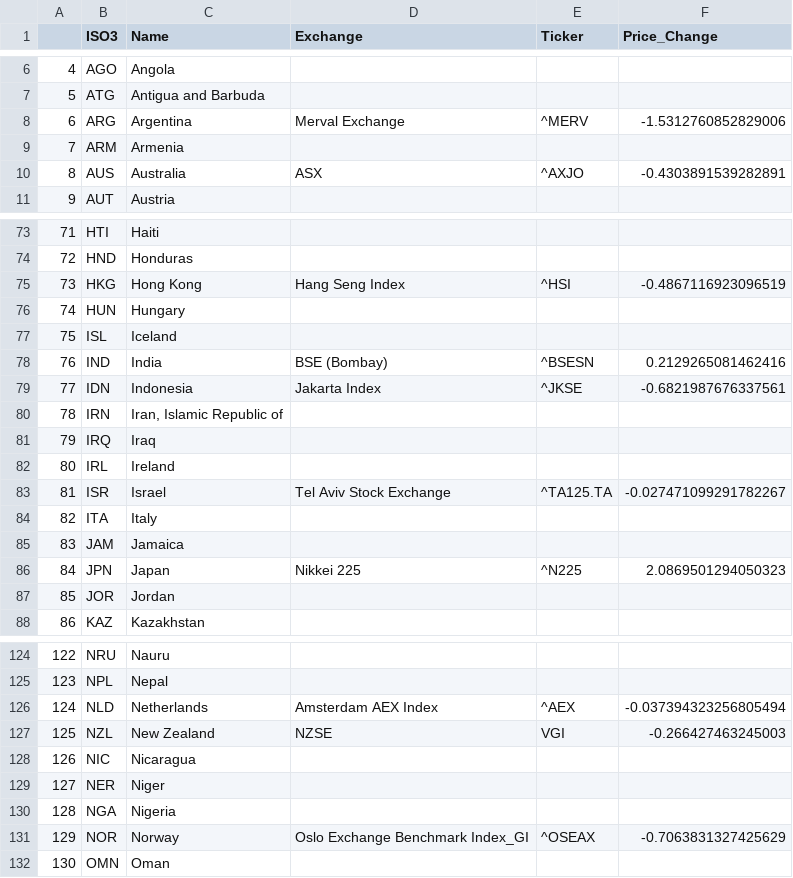
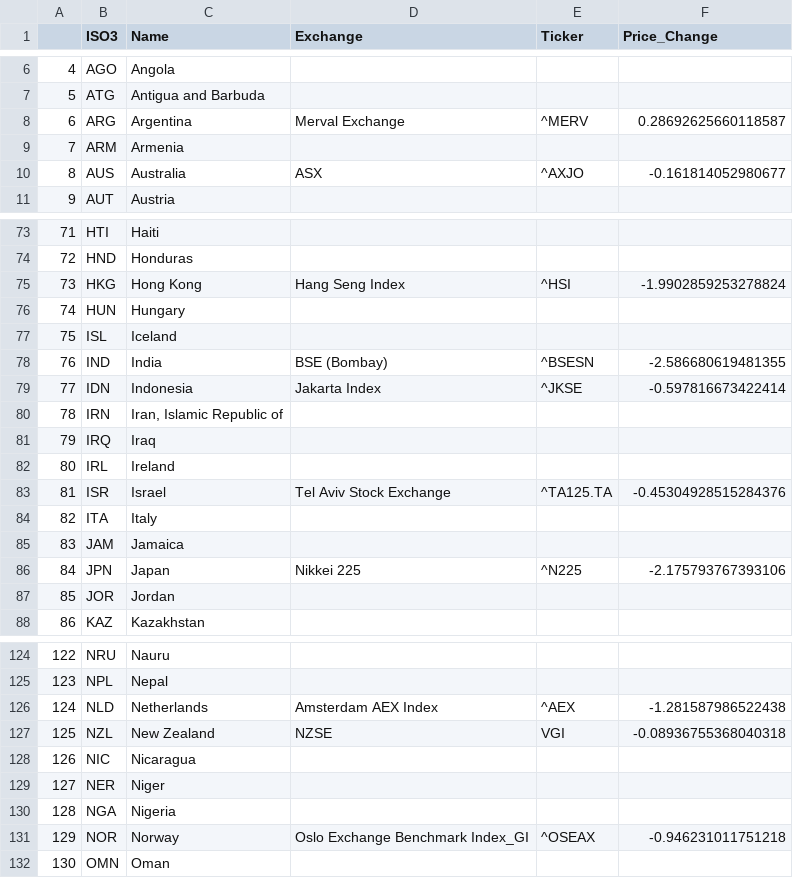
Before and after one commit to MatthewHawkins/WinterProject, a CSV file: Country_Exchange_Data.csv, drawn as a sheet; only a part is shown, gaps mark what is left out; the diff covers the shown part only.

```diff
--- a/Country_Exchange_Data.csv
+++ b/Country_Exchange_Data.csv
@@ -7,5 +7,5 @@
 5,ATG,Antigua and Barbuda,,,
-6,ARG,Argentina,Merval Exchange,^MERV,-1.5312760852829006
+6,ARG,Argentina,Merval Exchange,^MERV,0.28692625660118587
 7,ARM,Armenia,,,
-8,AUS,Australia,ASX,^AXJO,-0.4303891539282891
+8,AUS,Australia,ASX,^AXJO,-0.161814052980677
 9,AUT,Austria,,,
@@ -74,7 +74,7 @@
 72,HND,Honduras,,,
-73,HKG,Hong Kong,Hang Seng Index,^HSI,-0.4867116923096519
+73,HKG,Hong Kong,Hang Seng Index,^HSI,-1.9902859253278824
 74,HUN,Hungary,,,
 75,ISL,Iceland,,,
-76,IND,India,BSE (Bombay),^BSESN,0.2129265081462416
-77,IDN,Indonesia,Jakarta Index,^JKSE,-0.6821987676337561
+76,IND,India,BSE (Bombay),^BSESN,-2.586680619481355
+77,IDN,Indonesia,Jakarta Index,^JKSE,-0.597816673422414
 78,IRN,"Iran, Islamic Republic of",,,
@@ -82,6 +82,6 @@
 80,IRL,Ireland,,,
-81,ISR,Israel,Tel Aviv Stock Exchange,^TA125.TA,-0.027471099291782267
+81,ISR,Israel,Tel Aviv Stock Exchange,^TA125.TA,-0.45304928515284376
 82,ITA,Italy,,,
 83,JAM,Jamaica,,,
-84,JPN,Japan,Nikkei 225,^N225,2.0869501294050323
+84,JPN,Japan,Nikkei 225,^N225,-2.175793767393106
 85,JOR,Jordan,,,
@@ -125,4 +125,4 @@
 123,NPL,Nepal,,,
-124,NLD,Netherlands,Amsterdam AEX Index,^AEX,-0.037394323256805494
-125,NZL,New Zealand,NZSE,VGI,-0.266427463245003
+124,NLD,Netherlands,Amsterdam AEX Index,^AEX,-1.281587986522438
+125,NZL,New Zealand,NZSE,VGI,-0.08936755368040318
 126,NIC,Nicaragua,,,
@@ -130,3 +130,3 @@
 128,NGA,Nigeria,,,
-129,NOR,Norway,Oslo Exchange Benchmark Index_GI,^OSEAX,-0.7063831327425629
+129,NOR,Norway,Oslo Exchange Benchmark Index_GI,^OSEAX,-0.946231011751218
 130,OMN,Oman,,,
```
Also changed, not shown: 18 edited cells elsewhere in this file, ONLY_PRICE_CHG.csv, 4 other files.
